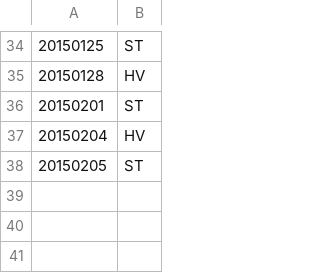
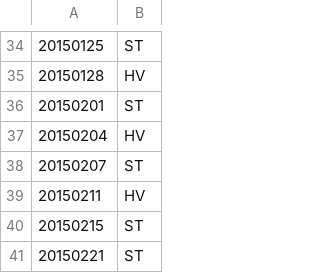
Before and after one commit to codervince/hktrackwork, a CSV file: HKraces1415.csv, drawn as a sheet; only a part is shown, gaps mark what is left out.

```diff
--- a/HKraces1415.csv
+++ b/HKraces1415.csv
@@ -37,2 +37,5 @@
 20150204,HV
-20150205,ST
+20150207,ST
+20150211,HV
+20150215,ST
+20150221,ST
```
Also changed, not shown: HKraces.csv, 20 other files.
